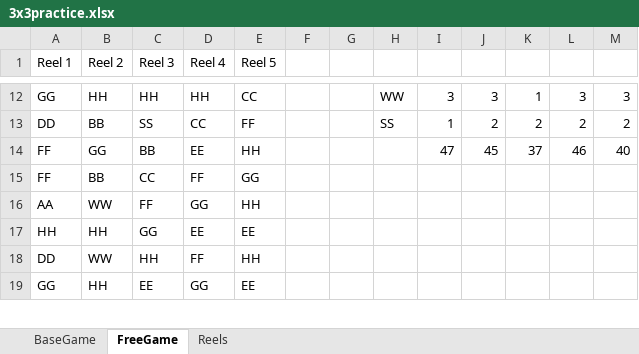
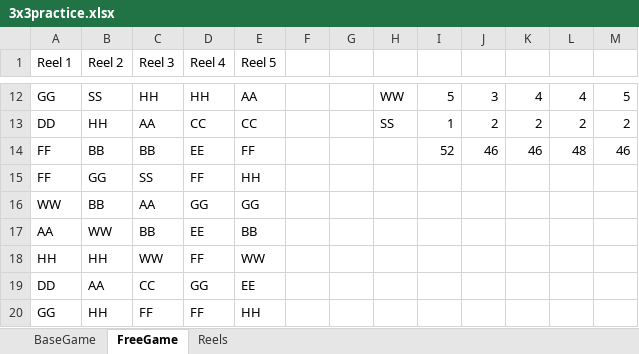
Before and after one commit to TRavi107/Slot-Math-Engine, an Excel workbook: 3x3practice.xlsx, sheet FreeGame, drawn as a sheet; only a part is shown, gaps mark what is left out; values as stored, in another font and other column widths than the file's, no borders; removed rows and columns are numbered as before the commit, all else as after; the diff covers the shown part only; the diff names each change by its address in the sheet, - before the commit and + after, or states it on an @@ line.

Commit message:
free game tuning

```diff
--- a/3x3practice.xlsx (sheet FreeGame)
+++ b/3x3practice.xlsx (sheet FreeGame)
-B12 (Reel 2): HH
+B12 (Reel 2): SS
-E12 (Reel 5): CC
+E12 (Reel 5): AA
-I12: 3
+I12: 5
-K12: 1
+K12: 4
-L12: 3
+L12: 4
-M12: 3
+M12: 5
-B13 (Reel 2): BB
+B13 (Reel 2): HH
-C13 (Reel 3): SS
+C13 (Reel 3): AA
-E13 (Reel 5): FF
+E13 (Reel 5): CC
-B14 (Reel 2): GG
+B14 (Reel 2): BB
-E14 (Reel 5): HH
+E14 (Reel 5): FF
-I14: 47
+I14: 52
-J14: 45
+J14: 46
-K14: 37
+K14: 46
-L14: 46
+L14: 48
-M14: 40
+M14: 46
-B15 (Reel 2): BB
+B15 (Reel 2): GG
-C15 (Reel 3): CC
+C15 (Reel 3): SS
-E15 (Reel 5): GG
+E15 (Reel 5): HH
+row 16: WW | BB | AA | GG | GG
-C17 (Reel 3): FF
+C17 (Reel 3): BB
-D17 (Reel 4): GG
+D17 (Reel 4): EE
-E17 (Reel 5): HH
+E17 (Reel 5): BB
-C18 (Reel 3): GG
+C18 (Reel 3): WW
-D18 (Reel 4): EE
+D18 (Reel 4): FF
-E18 (Reel 5): EE
+E18 (Reel 5): WW
-row 18: DD | WW | HH | FF | HH
+row 19: DD | AA | CC | GG | EE
-C20 (Reel 3): EE
+C20 (Reel 3): FF
-D20 (Reel 4): GG
+D20 (Reel 4): FF
-E20 (Reel 5): EE
+E20 (Reel 5): HH
```
Also changed, not shown: 7 added rows, 5 removed rows and 110 edited cells elsewhere in this sheet, sheet Reels, sheet BaseGame, formulas that keep their value, 3 other files.
